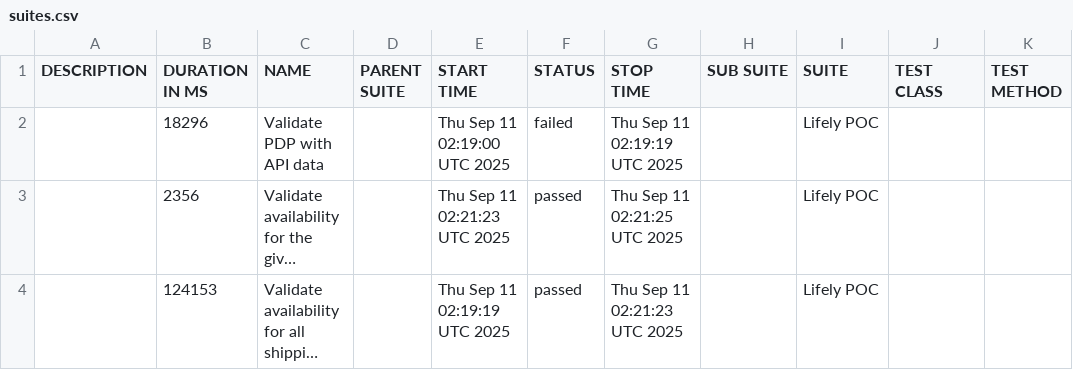
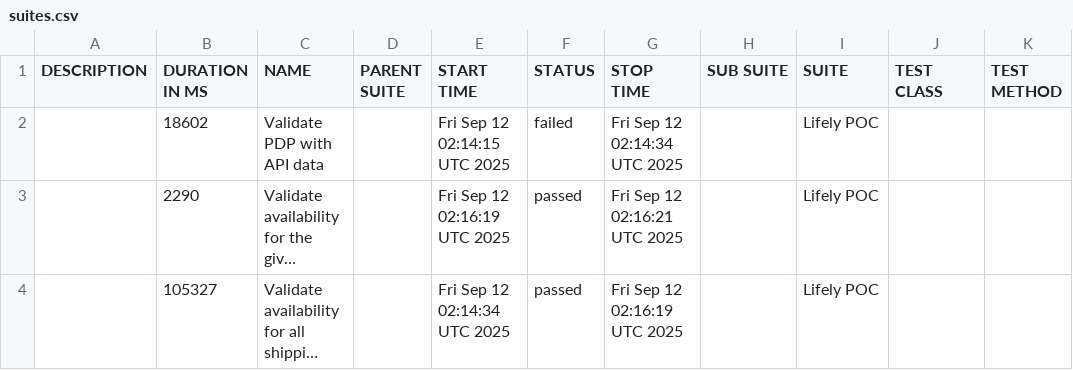
Before and after one commit to Het0603/E-Living, a CSV file: data/suites.csv, drawn as a sheet; long unchanged cells end in …; the diff names each change by its address in the sheet, - before the commit and + after, or states it on an @@ line.

```diff
--- a/data/suites.csv
+++ b/data/suites.csv
-B2 (DURATION IN MS): 18296
+B2 (DURATION IN MS): 18602
-E2 (START TIME): Thu Sep 11 02:19:00 UTC 2025
+E2 (START TIME): Fri Sep 12 02:14:15 UTC 2025
-G2 (STOP TIME): Thu Sep 11 02:19:19 UTC 2025
+G2 (STOP TIME): Fri Sep 12 02:14:34 UTC 2025
-B3 (DURATION IN MS): 2356
+B3 (DURATION IN MS): 2290
-E3 (START TIME): Thu Sep 11 02:21:23 UTC 2025
+E3 (START TIME): Fri Sep 12 02:16:19 UTC 2025
-G3 (STOP TIME): Thu Sep 11 02:21:25 UTC 2025
+G3 (STOP TIME): Fri Sep 12 02:16:21 UTC 2025
-B4 (DURATION IN MS): 124153
+B4 (DURATION IN MS): 105327
-E4 (START TIME): Thu Sep 11 02:19:19 UTC 2025
+E4 (START TIME): Fri Sep 12 02:14:34 UTC 2025
-G4 (STOP TIME): Thu Sep 11 02:21:23 UTC 2025
+G4 (STOP TIME): Fri Sep 12 02:16:19 UTC 2025
```
Also changed, not shown: 25 other files.
